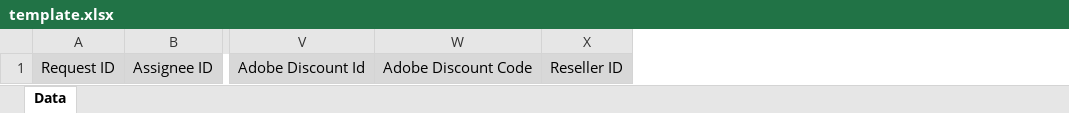
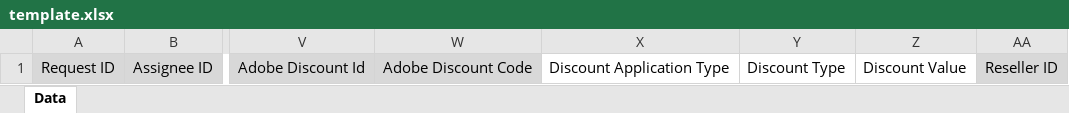
Before and after one commit to cloudblue/adobe_reports, an Excel workbook: reports/requests/templates/xlsx/template.xlsx, sheet Data, drawn as a sheet; only a part is shown, gaps mark what is left out; values as stored, in another font and other column widths than the file's, no borders; charts and pictures not drawn; the diff names each change by its address in the sheet, - before the commit and + after, or states it on an @@ line.

```diff
--- a/reports/requests/templates/xlsx/template.xlsx (sheet Data)
+++ b/reports/requests/templates/xlsx/template.xlsx (sheet Data)
+column X, row 1: Discount Application Type
+column Y, row 1: Discount Type
+column Z, row 1: Discount Value
```
Also changed, not shown: charts or pictures, 5 other files.
